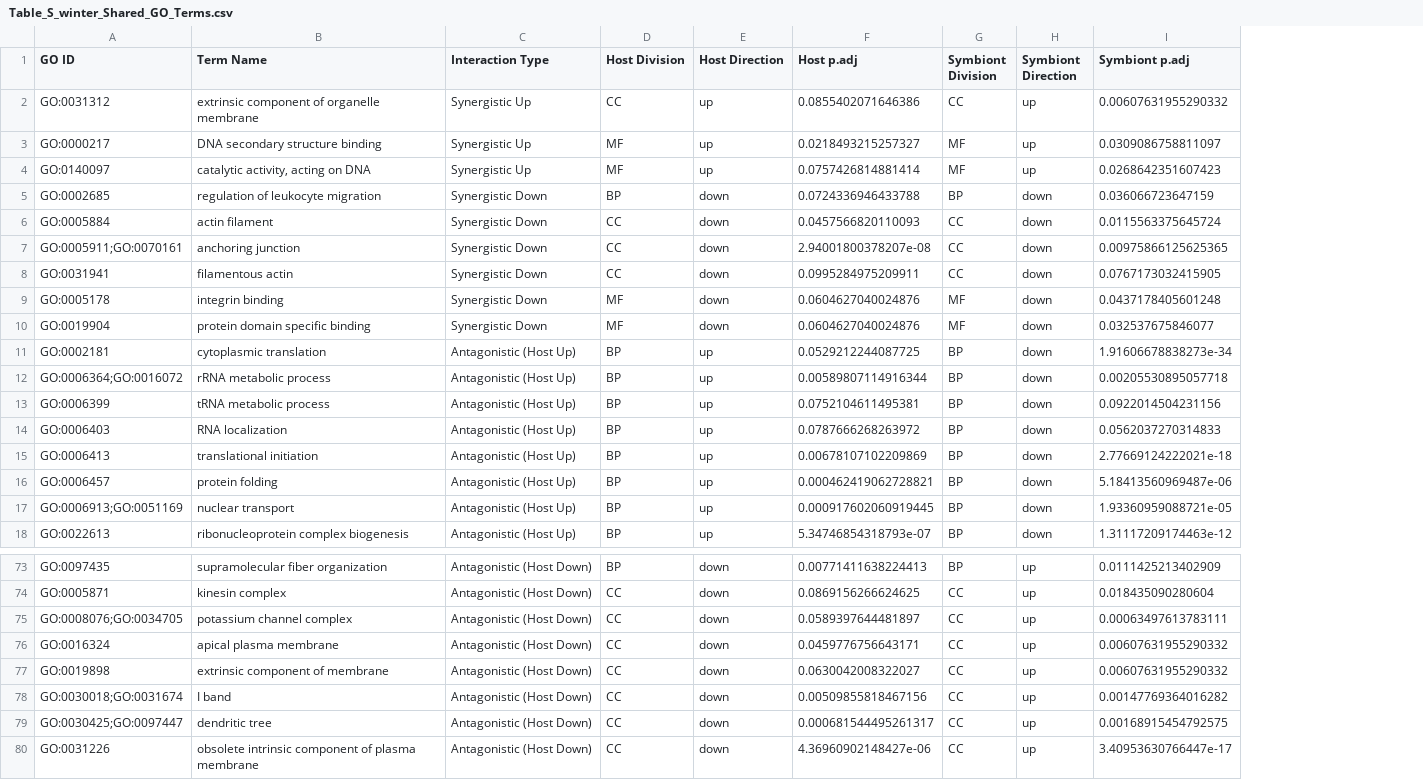
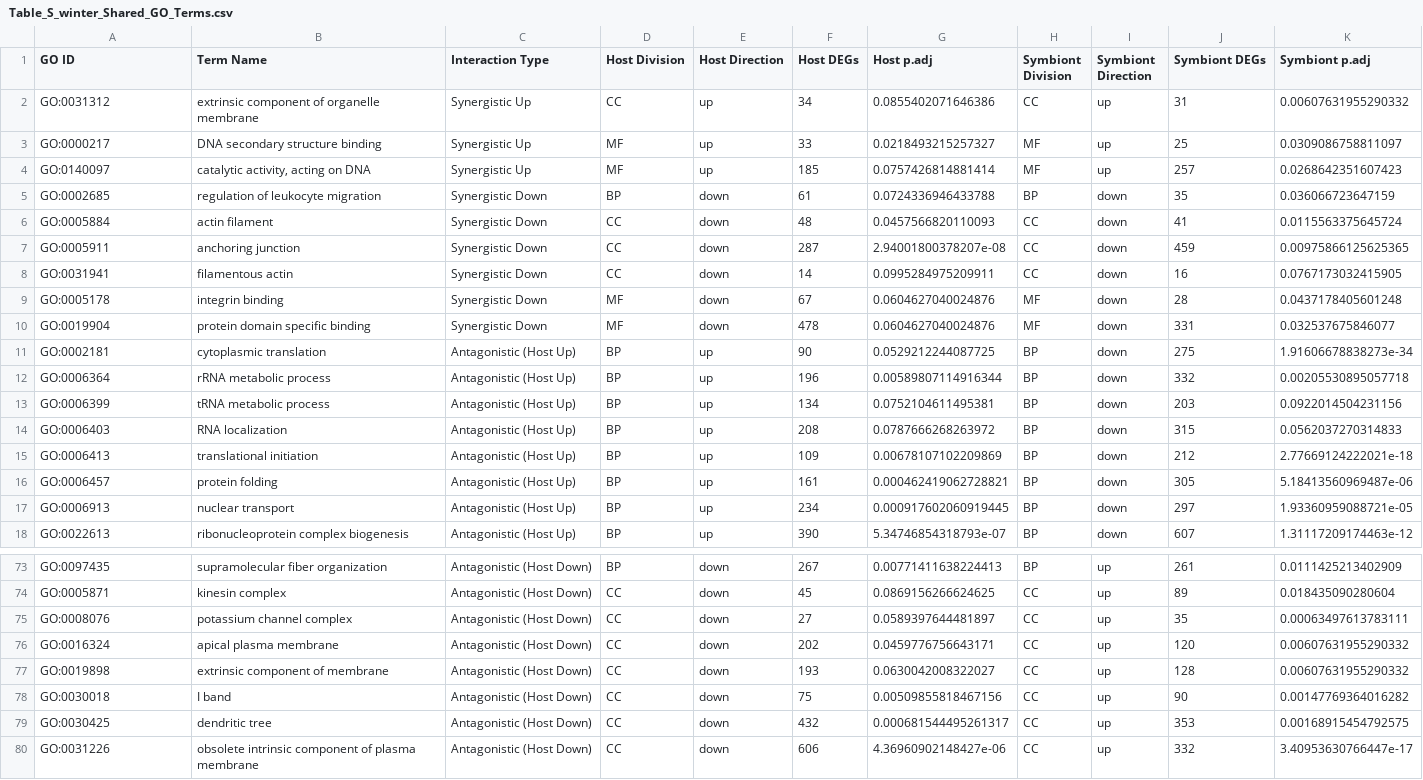
Before and after one commit to CROH-Lab/mcap_RNA_seq_bioinformatic_info_and_pipeline, a CSV file: 12_publication_figures/figures/Table_S_winter_Shared_GO_Terms.csv, drawn as a sheet; only a part is shown, gaps mark what is left out; the diff covers the shown part only; the diff names each change by its address in the sheet, - before the commit and + after, or states it on an @@ line.

```diff
--- a/12_publication_figures/figures/Table_S_winter_Shared_GO_Terms.csv
+++ b/12_publication_figures/figures/Table_S_winter_Shared_GO_Terms.csv
+column F (Host DEGs), rows 2-18: 34 | 33 | 185 | 61 | 48 | 287 | 14 | 67 | 478 | 90 | 196 | 134 | 208 | 109 | 161 | 234 | 390; rows 73-80: 267 | 45 | 27 | 202 | 193 | 75 | 432 | 606
+column J (Symbiont DEGs), rows 2-18: 31 | 25 | 257 | 35 | 41 | 459 | 16 | 28 | 331 | 275 | 332 | 203 | 315 | 212 | 305 | 297 | 607; rows 73-80: 261 | 89 | 35 | 120 | 128 | 90 | 353 | 332
-A7 (GO ID): GO:0005911;GO:0070161
+A7 (GO ID): GO:0005911
-A12 (GO ID): GO:0006364;GO:0016072
+A12 (GO ID): GO:0006364
-A17 (GO ID): GO:0006913;GO:0051169
+A17 (GO ID): GO:0006913
-A75 (GO ID): GO:0008076;GO:0034705
+A75 (GO ID): GO:0008076
-A78 (GO ID): GO:0030018;GO:0031674
+A78 (GO ID): GO:0030018
-A79 (GO ID): GO:0030425;GO:0097447
+A79 (GO ID): GO:0030425
```
Also changed, not shown: 15 edited cells elsewhere in this file, 12_publication_figures/figures/Table_S_summer_Shared_GO_Terms.csv, 4 other files.
